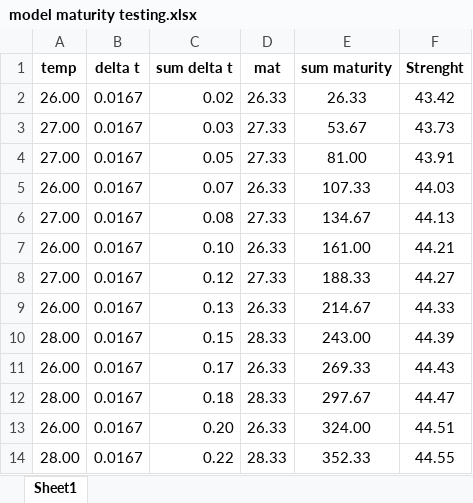
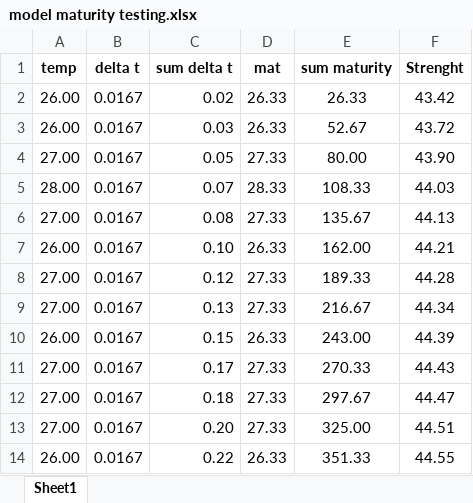
Before and after one commit to aeonSolutions/AeonLabs-Monitor-Fresh-Reinforced-concrete-Hardening-Strength-maturity, an Excel workbook: Firmware Code/model maturity testing.xlsx, sheet Sheet1, drawn as a sheet; only a part is shown; values as stored, in another font and other column widths than the file's, no borders; charts and pictures not drawn; the diff covers the shown part only; the diff names each change by its address in the sheet, - before the commit and + after, or states it on an @@ line.

```diff
--- a/Firmware Code/model maturity testing.xlsx (sheet Sheet1)
+++ b/Firmware Code/model maturity testing.xlsx (sheet Sheet1)
-A3 (temp): 27.00
+A3 (temp): 26.00
-D3 (mat): 27.33
+D3 (mat): 26.33
-E3 (sum maturity): 53.67
+E3 (sum maturity): 52.67
-F3 (Strenght): 43.73
+F3 (Strenght): 43.72
-E4 (sum maturity): 81.00
+E4 (sum maturity): 80.00
-F4 (Strenght): 43.91
+F4 (Strenght): 43.90
-A5 (temp): 26.00
+A5 (temp): 28.00
-D5 (mat): 26.33
+D5 (mat): 28.33
-E5 (sum maturity): 107.33
+E5 (sum maturity): 108.33
-E6 (sum maturity): 134.67
+E6 (sum maturity): 135.67
-E7 (sum maturity): 161.00
+E7 (sum maturity): 162.00
-E8 (sum maturity): 188.33
+E8 (sum maturity): 189.33
-F8 (Strenght): 44.27
+F8 (Strenght): 44.28
-A9 (temp): 26.00
+A9 (temp): 27.00
-D9 (mat): 26.33
+D9 (mat): 27.33
-E9 (sum maturity): 214.67
+E9 (sum maturity): 216.67
-F9 (Strenght): 44.33
+F9 (Strenght): 44.34
-A10 (temp): 28.00
+A10 (temp): 26.00
-D10 (mat): 28.33
+D10 (mat): 26.33
-A11 (temp): 26.00
+A11 (temp): 27.00
-D11 (mat): 26.33
+D11 (mat): 27.33
-E11 (sum maturity): 269.33
+E11 (sum maturity): 270.33
-A12 (temp): 28.00
+A12 (temp): 27.00
-D12 (mat): 28.33
+D12 (mat): 27.33
-A13 (temp): 26.00
+A13 (temp): 27.00
-D13 (mat): 26.33
+D13 (mat): 27.33
-E13 (sum maturity): 324.00
+E13 (sum maturity): 325.00
-A14 (temp): 28.00
+A14 (temp): 26.00
-D14 (mat): 28.33
+D14 (mat): 26.33
-E14 (sum maturity): 352.33
+E14 (sum maturity): 351.33
```
Also changed, not shown: 35 edited cells elsewhere in this sheet, charts or pictures, 14 other files.
